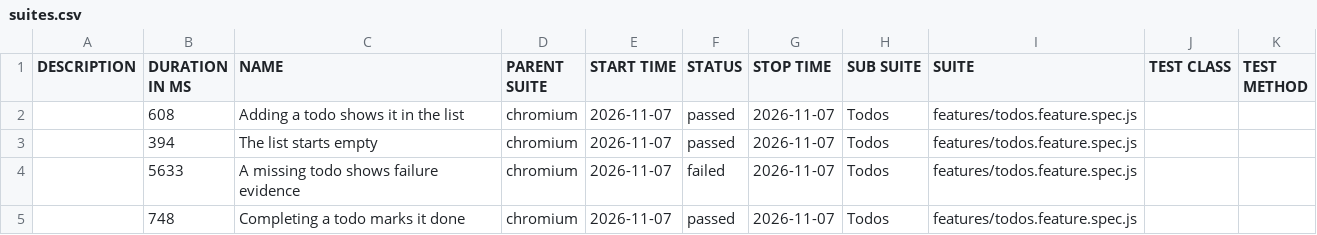
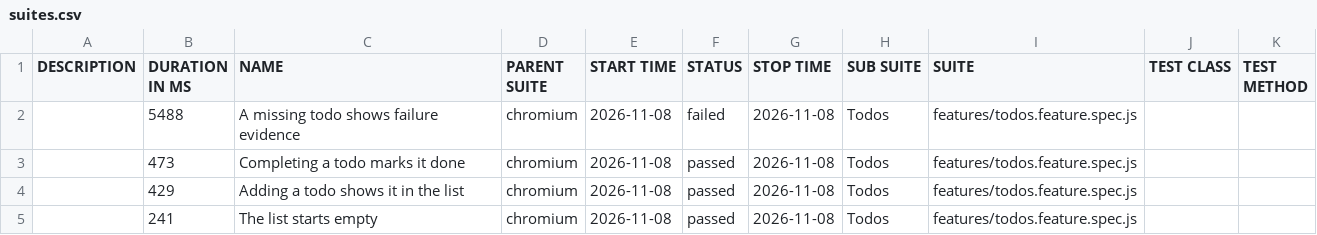
Before and after one commit to qaherasymchuk/js-playwright-bdd-example, a CSV file: regression/data/suites.csv, drawn as a sheet.

Commit message:
Publish regression Allure report 5ab41c72588d437bb5929e313199fcf776fa6bdc

```diff
--- a/regression/data/suites.csv
+++ b/regression/data/suites.csv
@@ -1,5 +1,5 @@
 "DESCRIPTION","DURATION IN MS","NAME","PARENT SUITE","START TIME","STATUS","STOP TIME","SUB SUITE","SUITE","TEST CLASS","TEST METHOD"
-"","608","Adding a todo shows it in the list","chromium","2026-11-07","passed","2026-11-07","Todos","features/todos.feature.spec.js","",""
-"","394","The list starts empty","chromium","2026-11-07","passed","2026-11-07","Todos","features/todos.feature.spec.js","",""
-"","5633","A missing todo shows failure evidence","chromium","2026-11-07","failed","2026-11-07","Todos","features/todos.feature.spec.js","",""
-"","748","Completing a todo marks it done","chromium","2026-11-07","passed","2026-11-07","Todos","features/todos.feature.spec.js","",""
+"","5488","A missing todo shows failure evidence","chromium","2026-11-08","failed","2026-11-08","Todos","features/todos.feature.spec.js","",""
+"","473","Completing a todo marks it done","chromium","2026-11-08","passed","2026-11-08","Todos","features/todos.feature.spec.js","",""
+"","429","Adding a todo shows it in the list","chromium","2026-11-08","passed","2026-11-08","Todos","features/todos.feature.spec.js","",""
+"","241","The list starts empty","chromium","2026-11-08","passed","2026-11-08","Todos","features/todos.feature.spec.js","",""
```
Also changed, not shown: 32 other files.
